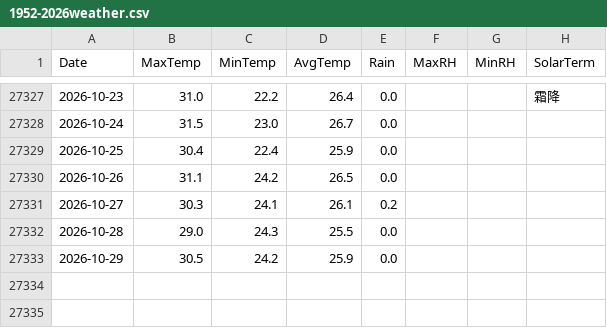
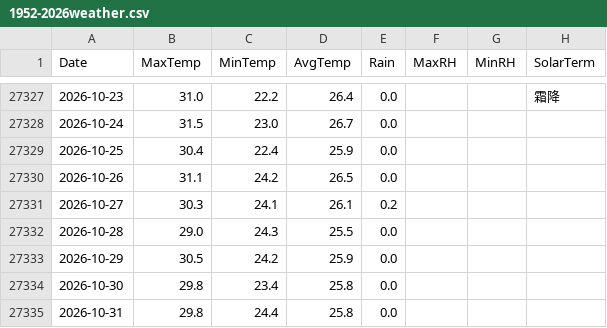
Before and after one commit to macaosso/MSSO, a CSV file: data/1952-2026weather.csv, drawn as a sheet; only a part is shown, gaps mark what is left out.

Commit message:
Update 1952-2026weather.csv

```diff
--- a/data/1952-2026weather.csv
+++ b/data/1952-2026weather.csv
@@ -27333 +27333,3 @@ Date,MaxTemp,MinTemp,AvgTemp,Rain,MaxRH,MinRH,SolarTerm
 2026-10-29,30.5,24.2,25.9,0.0,,,
+2026-10-30,29.8,23.4,25.8,0.0,,,
+2026-10-31,29.8,24.4,25.8,0.0,,,
```
